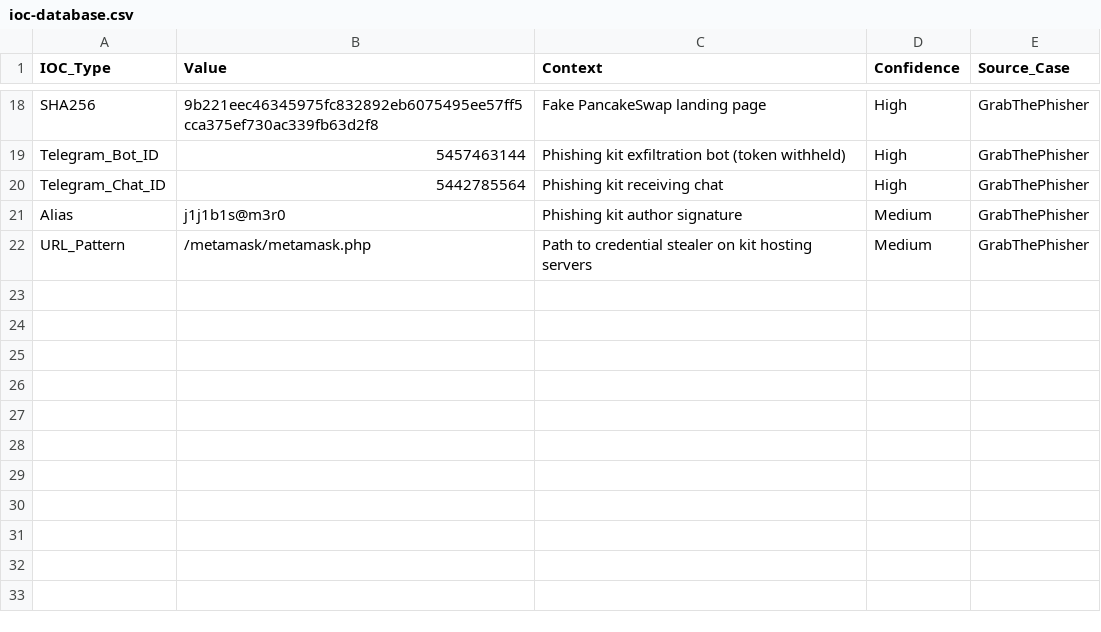
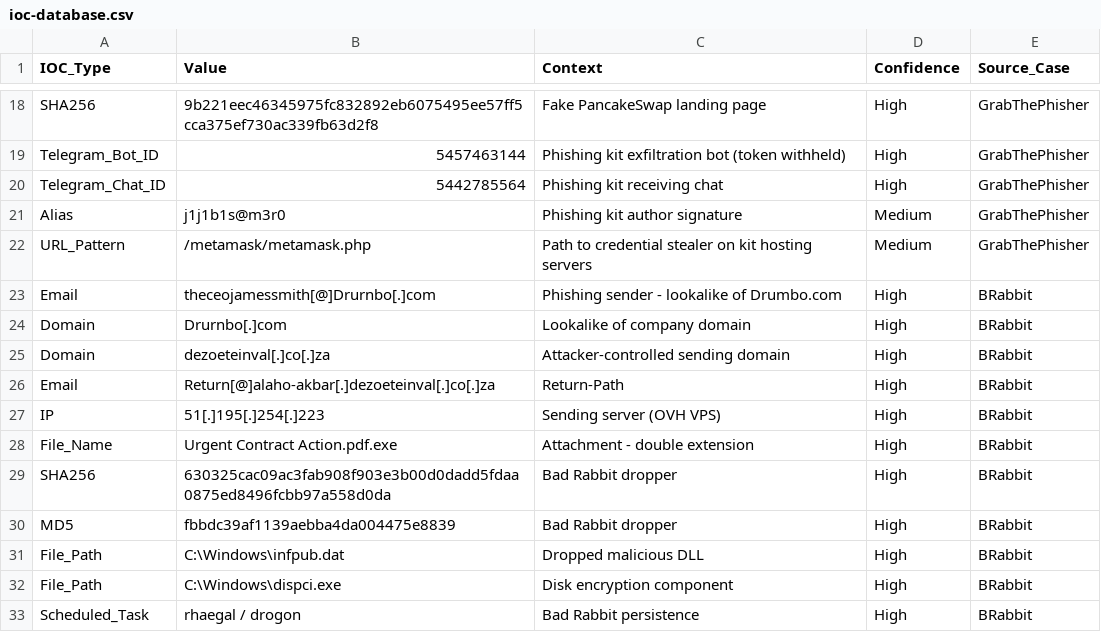
Before and after one commit to BerkanCicekli/SOC-Portfolio, a CSV file: 02-Phishing-Analysis/ioc-database.csv, drawn as a sheet; only a part is shown, gaps mark what is left out.

Commit message:
Update ioc-database.csv

```diff
--- a/02-Phishing-Analysis/ioc-database.csv
+++ b/02-Phishing-Analysis/ioc-database.csv
@@ -22 +22,12 @@ Alias,j1j1b1s@m3r0,Phishing kit author signature,Medium,GrabThePhisher
 URL_Pattern,/metamask/metamask.php,Path to credential stealer on kit hosting servers,Medium,GrabThePhisher
+Email,theceojamessmith[@]Drurnbo[.]com,Phishing sender - lookalike of Drumbo.com,High,BRabbit
+Domain,Drurnbo[.]com,Lookalike of company domain,High,BRabbit
+Domain,dezoeteinval[.]co[.]za,Attacker-controlled sending domain,High,BRabbit
+Email,Return[@]alaho-akbar[.]dezoeteinval[.]co[.]za,Return-Path,High,BRabbit
+IP,51[.]195[.]254[.]223,Sending server (OVH VPS),High,BRabbit
+File_Name,Urgent Contract Action.pdf.exe,Attachment - double extension,High,BRabbit
+SHA256,630325cac09ac3fab908f903e3b00d0dadd5fdaa0875ed8496fcbb97a558d0da,Bad Rabbit dropper,High,BRabbit
+MD5,fbbdc39af1139aebba4da004475e8839,Bad Rabbit dropper,High,BRabbit
+File_Path,C:\Windows\infpub.dat,Dropped malicious DLL,High,BRabbit
+File_Path,C:\Windows\dispci.exe,Disk encryption component,High,BRabbit
+Scheduled_Task,rhaegal / drogon,Bad Rabbit persistence,High,BRabbit
```
